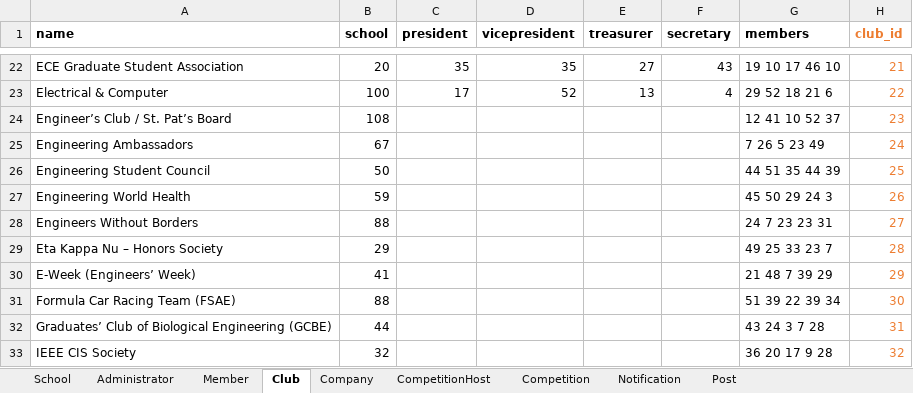
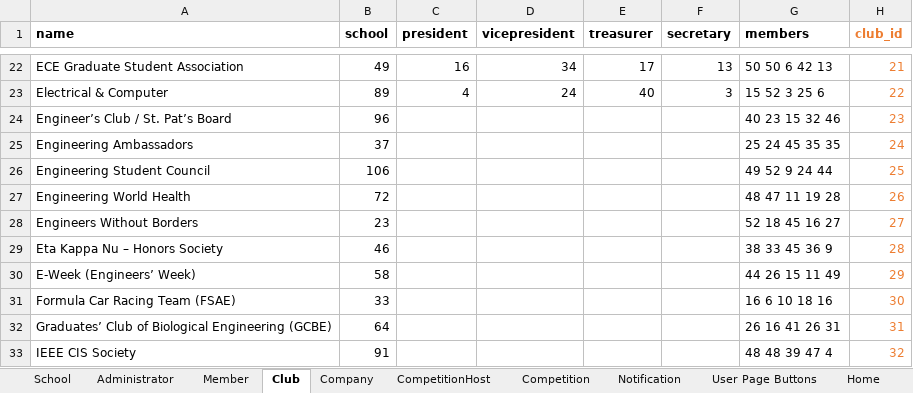
Before and after one commit to shlucker/csc, an Excel workbook: test.xlsx, sheet Club, drawn as a sheet; only a part is shown, gaps mark what is left out; values as stored, in another font and other column widths than the file's, no borders; the diff covers the shown part only; the diff names each change by its address in the sheet, - before the commit and + after, or states it on an @@ line.

Commit message:
New Sample Data

```diff
--- a/test.xlsx (sheet Club)
+++ b/test.xlsx (sheet Club)
+sheet tab: User Page Buttons
+sheet tab: Home
-B22 (school): 20
+B22 (school): 49
-C22 (president): 35
+C22 (president): 16
-D22 (vicepresident): 35
+D22 (vicepresident): 34
-E22 (treasurer): 27
+E22 (treasurer): 17
-F22 (secretary): 43
+F22 (secretary): 13
-G22 (members): 19 10 17 46 10
+G22 (members): 50 50 6 42 13
-B23 (school): 100
+B23 (school): 89
-C23 (president): 17
+C23 (president): 4
-D23 (vicepresident): 52
+D23 (vicepresident): 24
-E23 (treasurer): 13
+E23 (treasurer): 40
-F23 (secretary): 4
+F23 (secretary): 3
-G23 (members): 29 52 18 21 6
+G23 (members): 15 52 3 25 6
-B24 (school): 108
+B24 (school): 96
-G24 (members): 12 41 10 52 37
+G24 (members): 40 23 15 32 46
-B25 (school): 67
+B25 (school): 37
-G25 (members): 7 26 5 23 49
+G25 (members): 25 24 45 35 35
-B26 (school): 50
+B26 (school): 106
-G26 (members): 44 51 35 44 39
+G26 (members): 49 52 9 24 44
-B27 (school): 59
+B27 (school): 72
-G27 (members): 45 50 29 24 3
+G27 (members): 48 47 11 19 28
-B28 (school): 88
+B28 (school): 23
-G28 (members): 24 7 23 23 31
+G28 (members): 52 18 45 16 27
-B29 (school): 29
+B29 (school): 46
-G29 (members): 49 25 33 23 7
+G29 (members): 38 33 45 36 9
-B30 (school): 41
+B30 (school): 58
-G30 (members): 21 48 7 39 29
+G30 (members): 44 26 15 11 49
-B31 (school): 88
+B31 (school): 33
-G31 (members): 51 39 22 39 34
+G31 (members): 16 6 10 18 16
-B32 (school): 44
+B32 (school): 64
-G32 (members): 43 24 3 7 28
+G32 (members): 26 16 41 26 31
-B33 (school): 32
+B33 (school): 91
-G33 (members): 36 20 17 9 28
+G33 (members): 48 48 39 47 4
```
Also changed, not shown: 174 edited cells elsewhere in this sheet, sheet Member, sheet Notification, sheet Competition.
